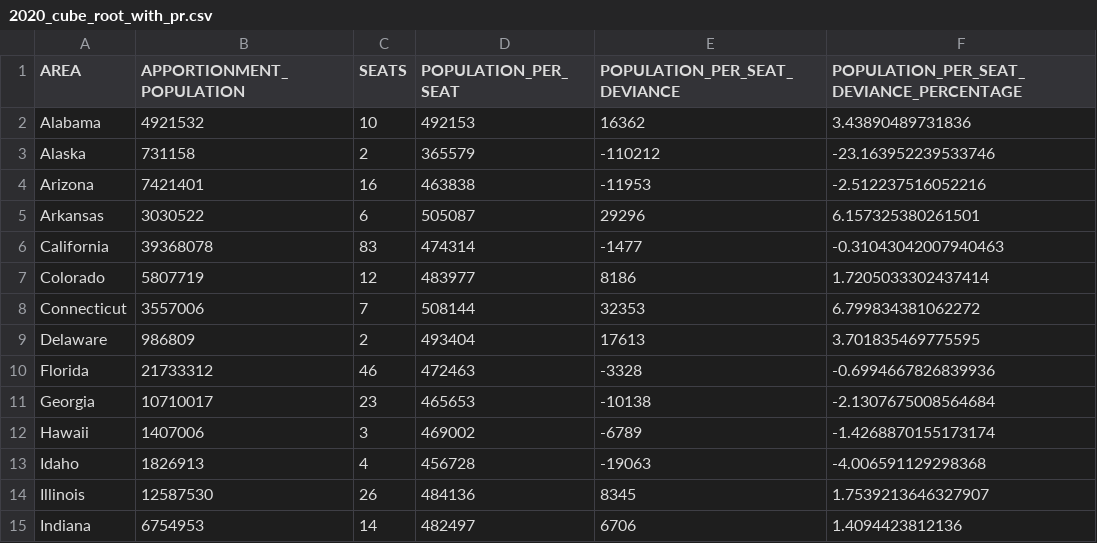
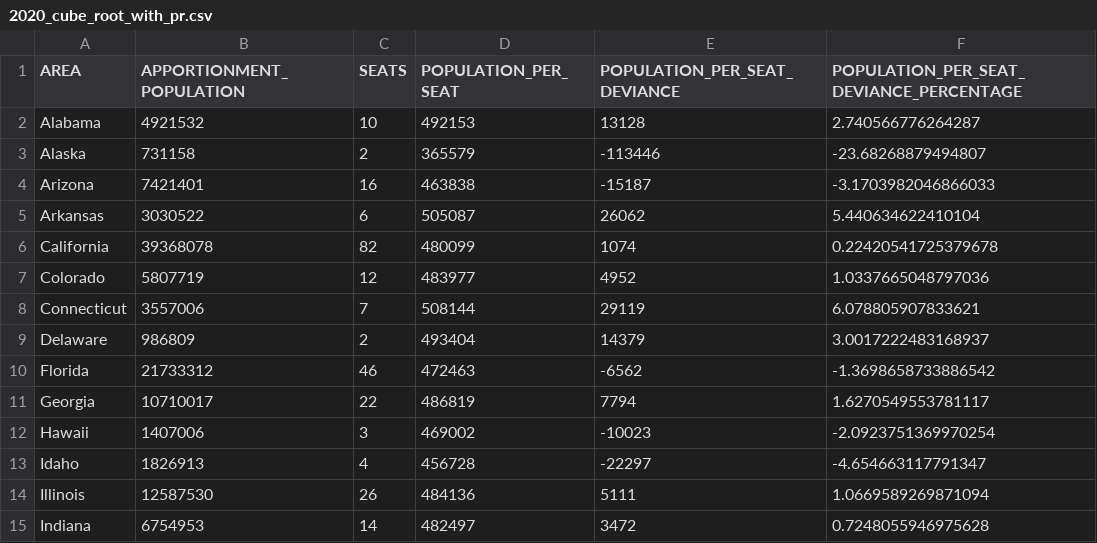
Before and after one commit to GPHemsley/house-apportionment, a CSV file: results/2020_cube_root_with_pr.csv, drawn as a sheet; only a part is shown; the diff covers the shown part only.

```diff
--- a/results/2020_cube_root_with_pr.csv
+++ b/results/2020_cube_root_with_pr.csv
@@ -1,15 +1,15 @@
 "AREA","APPORTIONMENT_POPULATION","SEATS","POPULATION_PER_SEAT","POPULATION_PER_SEAT_DEVIANCE","POPULATION_PER_SEAT_DEVIANCE_PERCENTAGE"
-"Alabama",4921532,10,492153,16362,3.43890489731836
-"Alaska",731158,2,365579,-110212,-23.163952239533746
-"Arizona",7421401,16,463838,-11953,-2.512237516052216
-"Arkansas",3030522,6,505087,29296,6.157325380261501
-"California",39368078,83,474314,-1477,-0.31043042007940463
-"Colorado",5807719,12,483977,8186,1.7205033302437414
-"Connecticut",3557006,7,508144,32353,6.799834381062272
-"Delaware",986809,2,493404,17613,3.701835469775595
-"Florida",21733312,46,472463,-3328,-0.6994667826839936
-"Georgia",10710017,23,465653,-10138,-2.1307675008564684
-"Hawaii",1407006,3,469002,-6789,-1.4268870155173174
-"Idaho",1826913,4,456728,-19063,-4.006591129298368
-"Illinois",12587530,26,484136,8345,1.7539213646327907
-"Indiana",6754953,14,482497,6706,1.4094423812136
+"Alabama",4921532,10,492153,13128,2.740566776264287
+"Alaska",731158,2,365579,-113446,-23.68268879494807
+"Arizona",7421401,16,463838,-15187,-3.1703982046866033
+"Arkansas",3030522,6,505087,26062,5.440634622410104
+"California",39368078,82,480099,1074,0.22420541725379678
+"Colorado",5807719,12,483977,4952,1.0337665048797036
+"Connecticut",3557006,7,508144,29119,6.078805907833621
+"Delaware",986809,2,493404,14379,3.0017222483168937
+"Florida",21733312,46,472463,-6562,-1.3698658733886542
+"Georgia",10710017,22,486819,7794,1.6270549553781117
+"Hawaii",1407006,3,469002,-10023,-2.0923751369970254
+"Idaho",1826913,4,456728,-22297,-4.654663117791347
+"Illinois",12587530,26,484136,5111,1.0669589269871094
+"Indiana",6754953,14,482497,3472,0.7248055946975628
```
Also changed, not shown: 1 added row and 81 edited cells elsewhere in this file, data/2020_estimate.csv, results/2020_435_with_pr.csv, 3 other files.
